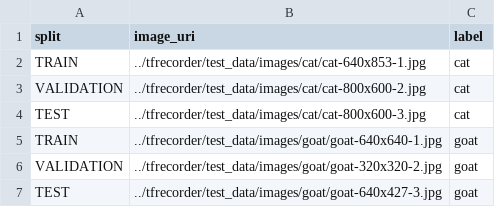
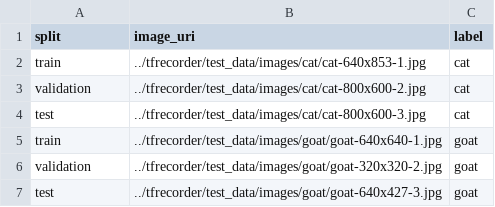
Before and after one commit to google/tensorflow-recorder, a CSV file: samples/data.csv, drawn as a sheet.

```diff
--- a/samples/data.csv
+++ b/samples/data.csv
@@ -1,7 +1,7 @@
 split,image_uri,label
-TRAIN,../tfrecorder/test_data/images/cat/cat-640x853-1.jpg,cat
-VALIDATION,../tfrecorder/test_data/images/cat/cat-800x600-2.jpg,cat
-TEST,../tfrecorder/test_data/images/cat/cat-800x600-3.jpg,cat
-TRAIN,../tfrecorder/test_data/images/goat/goat-640x640-1.jpg,goat
-VALIDATION,../tfrecorder/test_data/images/goat/goat-320x320-2.jpg,goat
-TEST,../tfrecorder/test_data/images/goat/goat-640x427-3.jpg,goat
+train,../tfrecorder/test_data/images/cat/cat-640x853-1.jpg,cat
+validation,../tfrecorder/test_data/images/cat/cat-800x600-2.jpg,cat
+test,../tfrecorder/test_data/images/cat/cat-800x600-3.jpg,cat
+train,../tfrecorder/test_data/images/goat/goat-640x640-1.jpg,goat
+validation,../tfrecorder/test_data/images/goat/goat-320x320-2.jpg,goat
+test,../tfrecorder/test_data/images/goat/goat-640x427-3.jpg,goat
```
Also changed, not shown: 8 other files.
